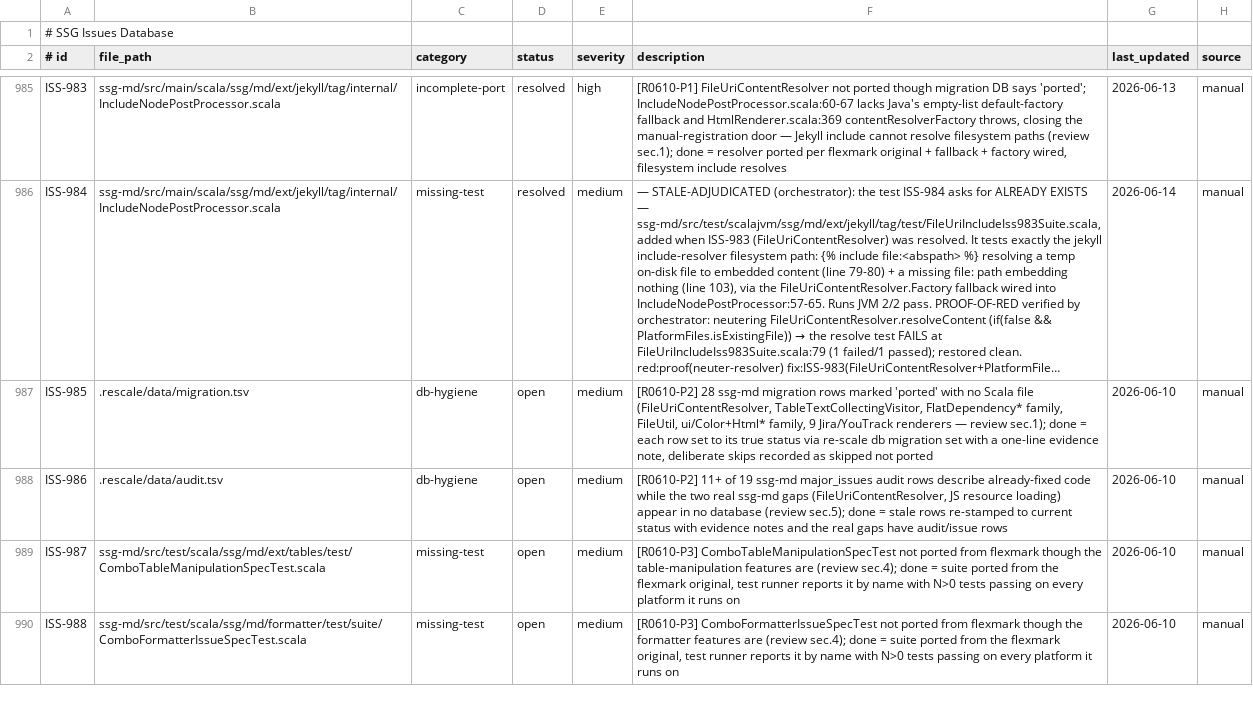
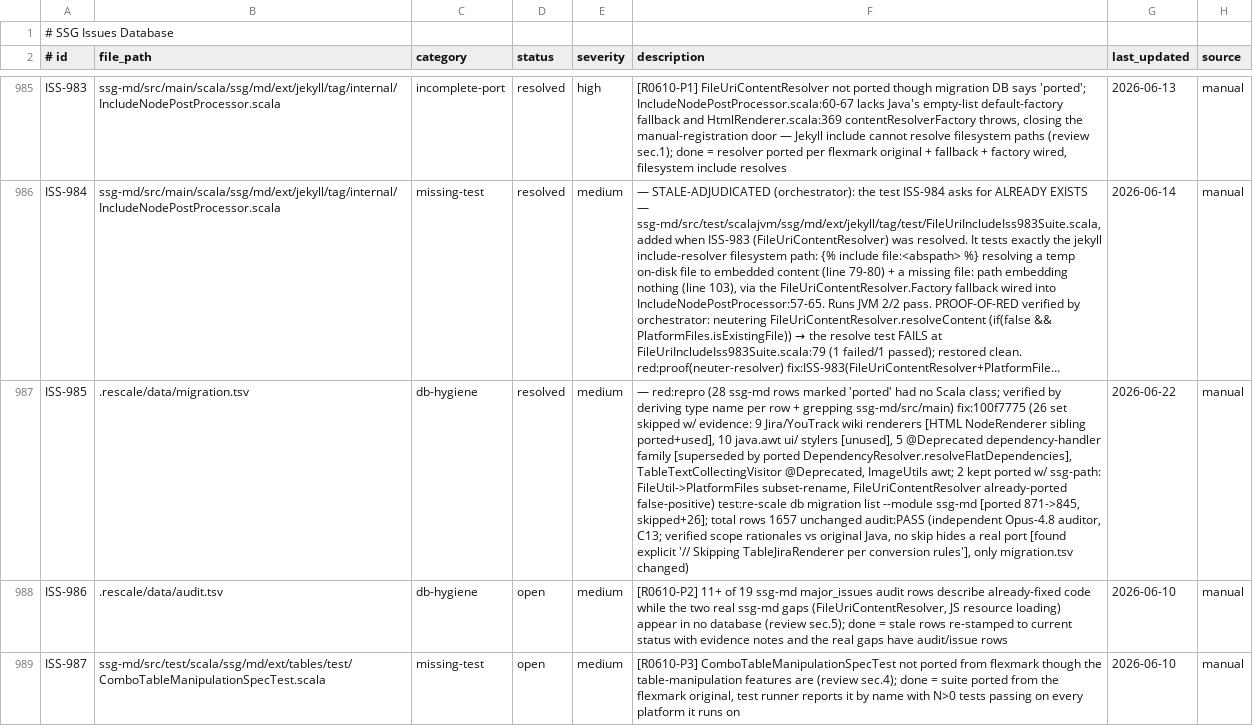
Before and after one commit to kubuszok/ssg, a TSV file: .rescale/data/issues.tsv, drawn as a sheet; only a part is shown, gaps mark what is left out; the shorter side is filled out with more unchanged rows; long unchanged cells end in …; the diff names each change by its address in the sheet, - before the commit and + after, or states it on an @@ line.

Commit message:
campaign: ISS-985 resolved (28 ssg-md migration rows corrected; auditor PASS)

```diff
--- a/.rescale/data/issues.tsv
+++ b/.rescale/data/issues.tsv
-D987 (status): open
+D987 (status): resolved
-F987 (description): [R0610-P2] 28 ssg-md migration rows marked 'ported' with no Scala file (FileUriContentResolver, TableTextCollectingVisitor, FlatDependency* family, FileUtil, ui/Color+Html* family, 9 Jira/YouTrack renderers — review sec.1); done = each row set to its true status via re-scale db migration set with a one-line evidence note, deliberate skips recorded as skipped not ported
+F987 (description): — red:repro (28 ssg-md rows marked 'ported' had no Scala class; verified by deriving type name per row + grepping ssg-md/src/main) fix:100f7775 (26 set skipped w/ evidence: 9 Jira/YouTrack wiki renderers [HTML NodeRenderer sibling ported+used], 10 java.awt ui/ stylers [unused], 5 @Deprecated dependency-handler family [superseded by ported DependencyResolver.resolveFlatDependencies], TableTextCollectingVisitor @Deprecated, ImageUtils awt; 2 kept ported w/ ssg-path: FileUtil->PlatformFiles subset-rename, FileUriContentResolver already-ported false-positive) test:re-scale db migration list --module ssg-md [ported 871->845, skipped+26]; total rows 1657 unchanged audit:PASS (independent Opus-4.8 auditor, C13; verified scope rationales vs original Java, no skip hides a real port [found explicit '// Skipping TableJiraRenderer per conversion rules'], only migration.tsv changed)
-G987 (last_updated): 2026-06-10
+G987 (last_updated): 2026-06-22
```
Also changed, not shown: 1 other file.
